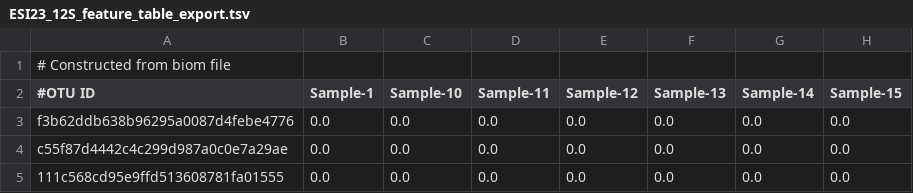
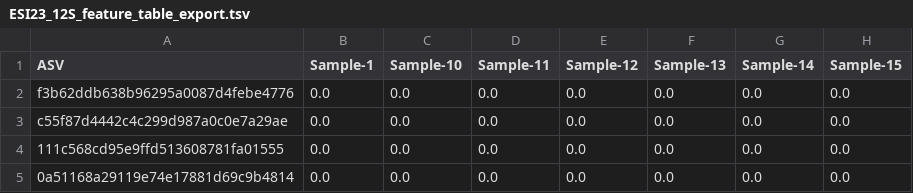
Before and after one commit to NickJeff13/eDNA-for-MPAs, a TSV file: data/2023Perley/ESI/MiFishU/ESI23_12S_feature_table_export.tsv, drawn as a sheet; only a part is shown; the shorter side is filled out with more unchanged rows; removed rows and columns are numbered as before the commit, all else as after; rows hold the shown columns only; the diff names each change by its address in the sheet, - before the commit and + after, or states it on an @@ line.

```diff
--- a/data/2023Perley/ESI/MiFishU/ESI23_12S_feature_table_export.tsv
+++ b/data/2023Perley/ESI/MiFishU/ESI23_12S_feature_table_export.tsv
-row 1: # Constructed from biom file
-A1: #OTU ID
+A1: ASV
```
Also changed, not shown: 16 other files.
